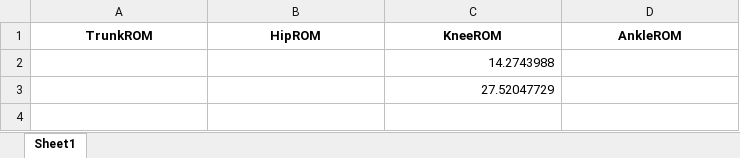
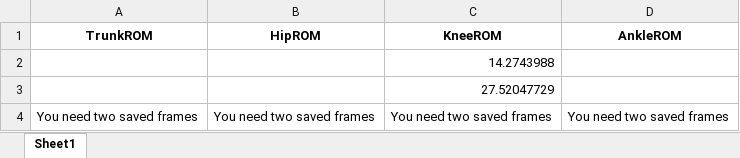
Before and after one commit to pkingGMU/Joint-Angles, an Excel workbook: ROM.xlsx, sheet Sheet1, drawn as a sheet; values as stored, in another font and other column widths than the file's, no borders; the diff names each change by its address in the sheet, - before the commit and + after, or states it on an @@ line.

Commit message:
Added if statements to not write to excel file or try to do calculations if there are anything other than 2 saved frames

```diff
--- a/ROM.xlsx (sheet Sheet1)
+++ b/ROM.xlsx (sheet Sheet1)
+row 4: You need two saved frames | You need two saved frames | You need two saved frames | You need two saved frames
```
Also changed, not shown: 2 other files.
